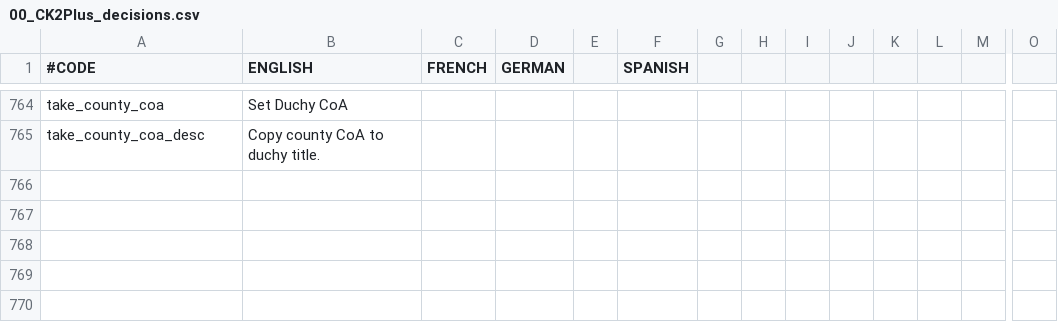
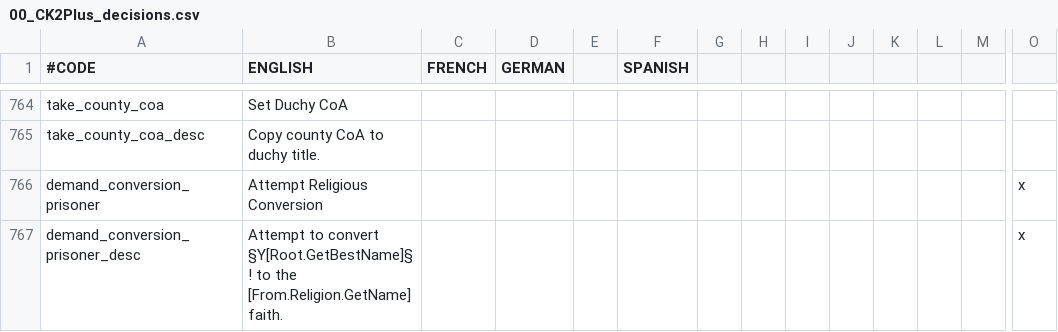
Before and after one commit to ck2plus/CK2Plus, a CSV file: CK2Plus/localisation/00_CK2Plus_decisions.csv, drawn as a sheet; only a part is shown, gaps mark what is left out; rows hold the shown columns only; the diff names each change by its address in the sheet, - before the commit and + after, or states it on an @@ line.

Commit message:
ADD: convert prisoner

```diff
--- a/CK2Plus/localisation/00_CK2Plus_decisions.csv
+++ b/CK2Plus/localisation/00_CK2Plus_decisions.csv
+row 766: demand_conversion_prisoner | Attempt Religious Conversion |  |  |  |  |  |  |  |  |  |  |  | x
+row 767: demand_conversion_prisoner_desc | Attempt to convert §Y[Root.GetBestName]§! to the [From.Religion.GetName] faith. |  |  |  |  |  |  |  |  |  |  |  | x
```
Also changed, not shown: 2 other files.
